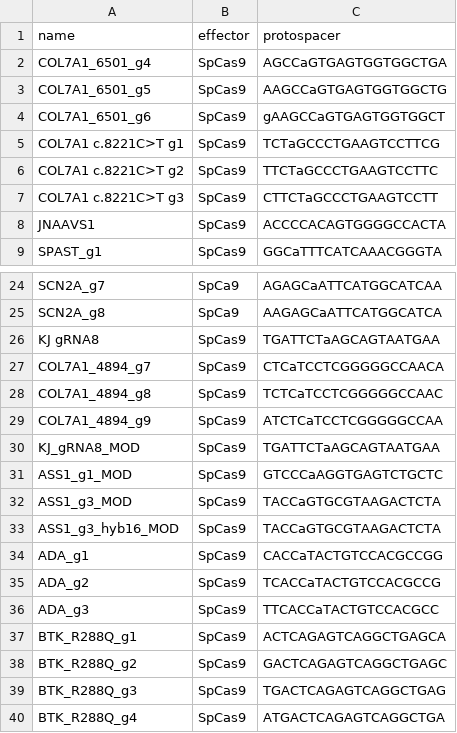
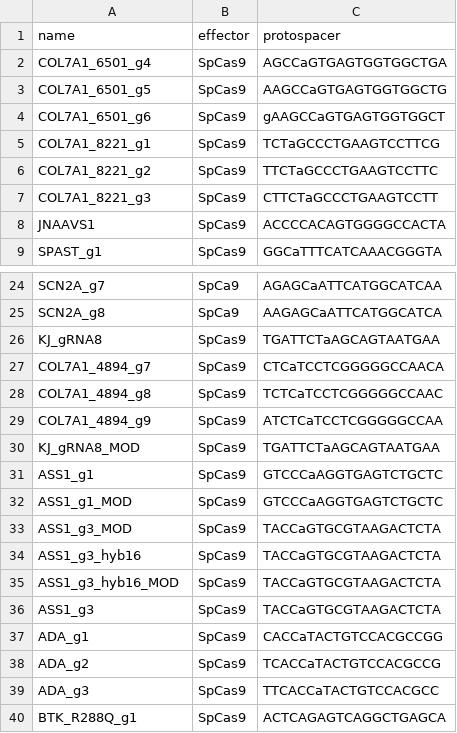
Before and after one commit to jeffhussmann/THRIVE, a CSV file: strategies/sgRNAs.csv, drawn as a sheet; only a part is shown, gaps mark what is left out; the shorter side is filled out with more unchanged rows; the diff covers the shown part only.

```diff
--- a/strategies/sgRNAs.csv
+++ b/strategies/sgRNAs.csv
@@ -4,5 +4,5 @@ COL7A1_6501_g5,SpCas9,AAGCCaGTGAGTGGTGGCTG
 COL7A1_6501_g6,SpCas9,gAAGCCaGTGAGTGGTGGCT
-COL7A1 c.8221C>T g1,SpCas9,TCTaGCCCTGAAGTCCTTCG
-COL7A1 c.8221C>T g2,SpCas9,TTCTaGCCCTGAAGTCCTTC
-COL7A1 c.8221C>T g3,SpCas9,CTTCTaGCCCTGAAGTCCTT
+COL7A1_8221_g1,SpCas9,TCTaGCCCTGAAGTCCTTCG
+COL7A1_8221_g2,SpCas9,TTCTaGCCCTGAAGTCCTTC
+COL7A1_8221_g3,SpCas9,CTTCTaGCCCTGAAGTCCTT
 JNAAVS1,SpCas9,ACCCCACAGTGGGGCCACTA
@@ -25,3 +25,3 @@ SCN2A_g7,SpCa9,AGAGCaATTCATGGCATCAA
 SCN2A_g8,SpCa9,AAGAGCaATTCATGGCATCA
-KJ gRNA8,SpCas9,TGATTCTaAGCAGTAATGAA
+KJ_gRNA8,SpCas9,TGATTCTaAGCAGTAATGAA
 COL7A1_4894_g7,SpCas9,CTCaTCCTCGGGGGCCAACA
@@ -30,5 +30,8 @@ COL7A1_4894_g9,SpCas9,ATCTCaTCCTCGGGGGCCAA
 KJ_gRNA8_MOD,SpCas9,TGATTCTaAGCAGTAATGAA
+ASS1_g1,SpCas9,GTCCCaAGGTGAGTCTGCTC
 ASS1_g1_MOD,SpCas9,GTCCCaAGGTGAGTCTGCTC
 ASS1_g3_MOD,SpCas9,TACCaGTGCGTAAGACTCTA
+ASS1_g3_hyb16,SpCas9,TACCaGTGCGTAAGACTCTA
 ASS1_g3_hyb16_MOD,SpCas9,TACCaGTGCGTAAGACTCTA
+ASS1_g3,SpCas9,TACCaGTGCGTAAGACTCTA
 ADA_g1,SpCas9,CACCaTACTGTCCACGCCGG
```
Also changed, not shown: 28 added rows elsewhere in this file, registries/guides.csv, registries/variants.csv, 2 other files.
